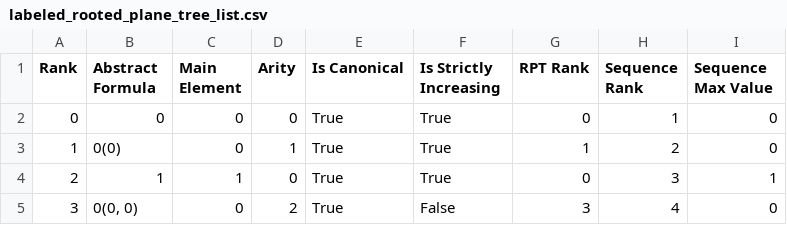
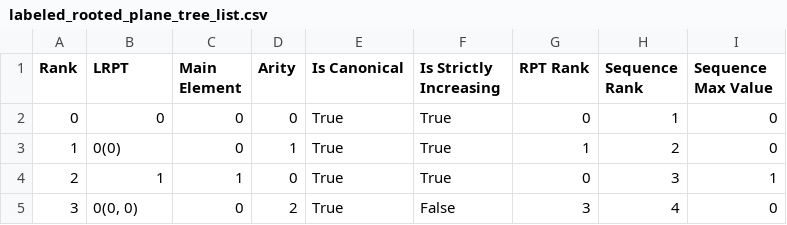
Before and after one commit to daviddoret/punctilious, a CSV file: src/punctilious/data/labeled_rooted_plane_tree_list.csv, drawn as a sheet; only a part is shown.

```diff
--- a/src/punctilious/data/labeled_rooted_plane_tree_list.csv
+++ b/src/punctilious/data/labeled_rooted_plane_tree_list.csv
@@ -1,2 +1,2 @@
-Rank|Abstract Formula|Main Element|Arity|Is Canonical|Is Strictly Increasing|RPT Rank|Sequence Rank|Sequence Max Value
+Rank|LRPT|Main Element|Arity|Is Canonical|Is Strictly Increasing|RPT Rank|Sequence Rank|Sequence Max Value
 0|0|0|0|True|True|0|1|0
```
Also changed, not shown: 5 other files.
